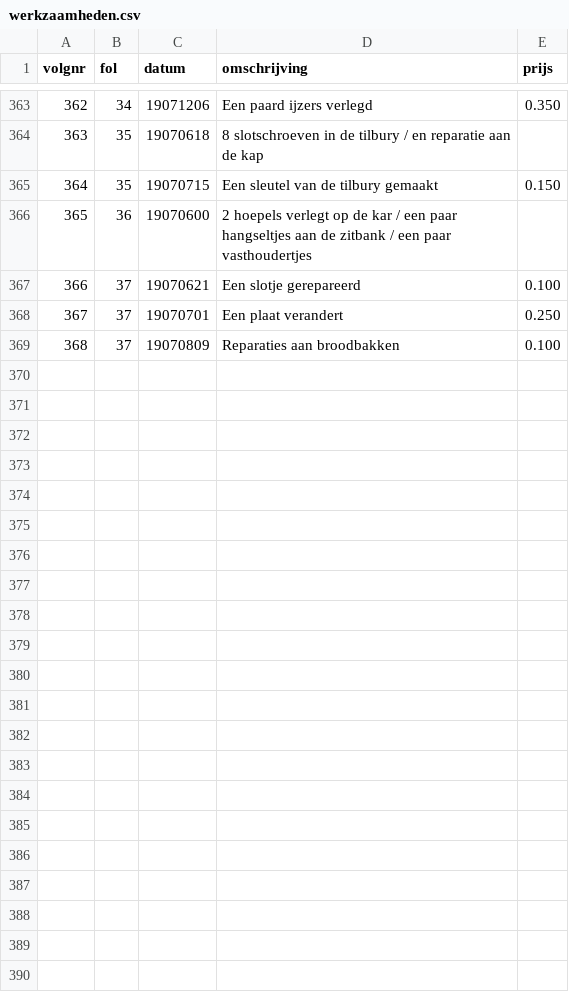
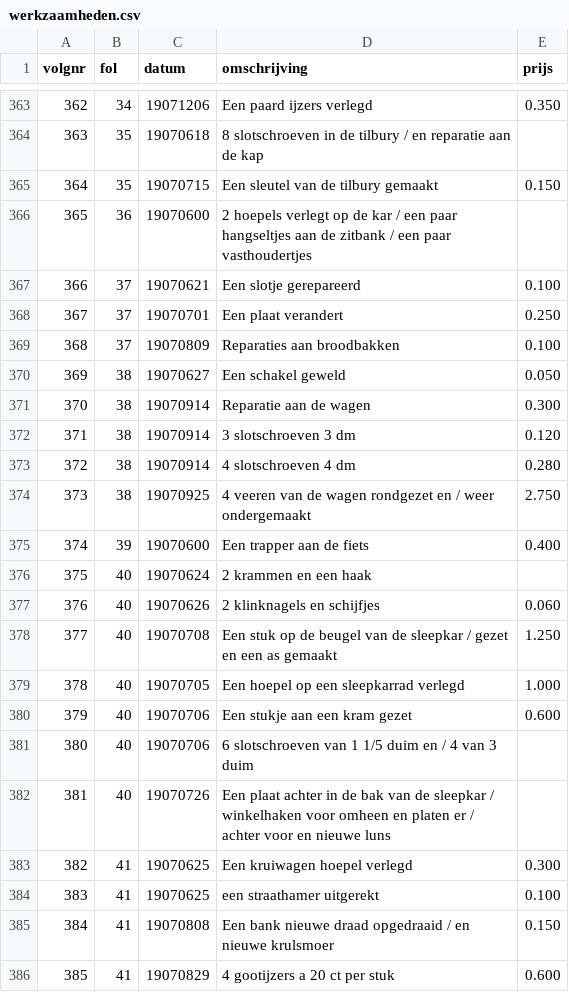
Before and after one commit to ivozandhuis/klantenboek-hj-zandhuis, a CSV file: werkzaamheden.csv, drawn as a sheet; only a part is shown, gaps mark what is left out.

Commit message:
Added werkzaamheden until fol. 41

```diff
--- a/werkzaamheden.csv
+++ b/werkzaamheden.csv
@@ -369 +369,18 @@ volgnr,fol,datum,omschrijving,prijs
 368,37,19070809,Reparaties aan broodbakken,0.100
+369,38,19070627,Een schakel geweld,0.050
+370,38,19070914,Reparatie aan de wagen,0.300
+371,38,19070914,3 slotschroeven 3 dm,0.120
+372,38,19070914,4 slotschroeven 4 dm,0.280
+373,38,19070925,4 veeren van de wagen rondgezet en / weer ondergemaakt,2.750
+374,39,19070600,Een trapper aan de fiets,0.400
+375,40,19070624,2 krammen en een haak,
+376,40,19070626,2 klinknagels en schijfjes,0.060
+377,40,19070708,Een stuk op de beugel van de sleepkar / gezet en een as gemaakt,1.250
+378,40,19070705,Een hoepel op een sleepkarrad verlegd,1.000
+379,40,19070706,Een stukje aan een kram gezet,0.600
+380,40,19070706,6 slotschroeven van 1 1/5 duim en / 4 van 3 duim,
+381,40,19070726,Een plaat achter in de bak van de sleepkar / winkelhaken voor omheen en platen er / achter voor en nieuwe luns,
+382,41,19070625,Een kruiwagen hoepel verlegd,0.300
+383,41,19070625,een straathamer uitgerekt,0.100
+384,41,19070808,Een bank nieuwe draad opgedraaid / en nieuwe krulsmoer,0.150
+385,41,19070829,4 gootijzers a 20 ct per stuk,0.600
```
